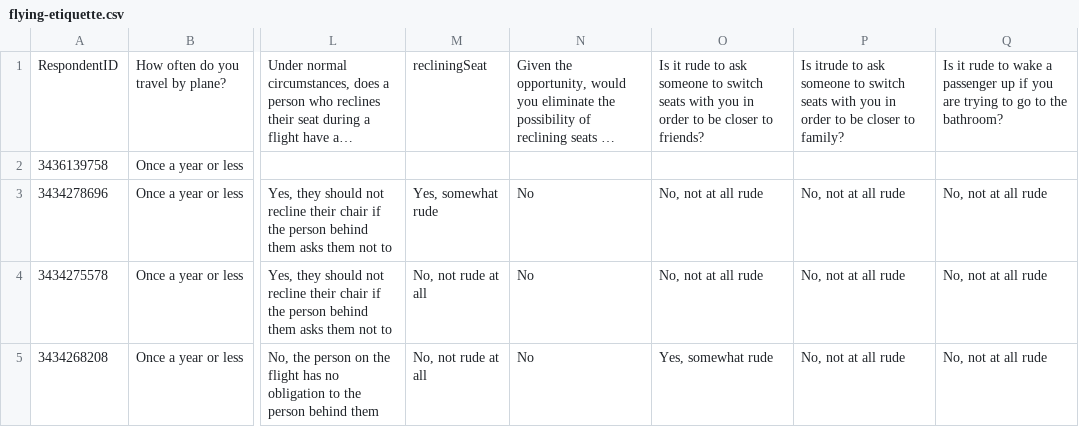
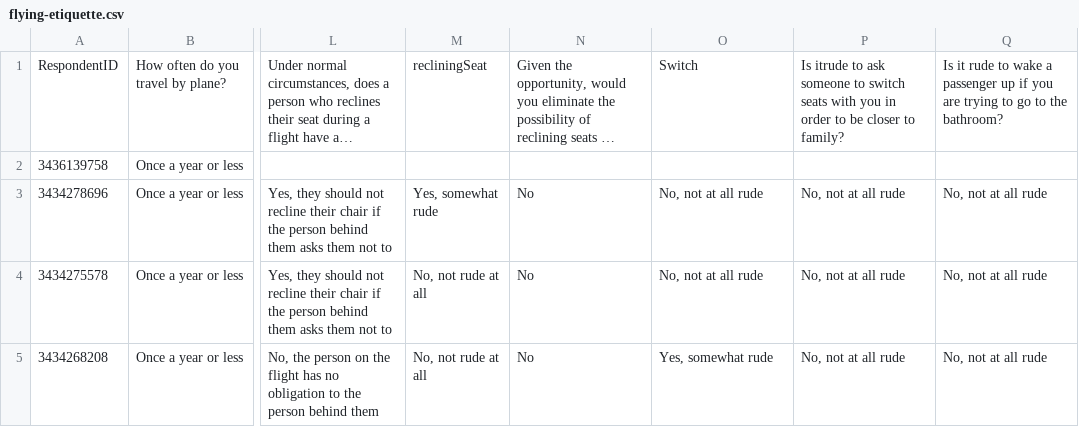
Before and after one commit to marisahoenig/flyingfriendly, a CSV file: flying-etiquette.csv, drawn as a sheet; only a part is shown, gaps mark what is left out; long unchanged cells end in …; the diff names each change by its address in the sheet, - before the commit and + after, or states it on an @@ line.

```diff
--- a/flying-etiquette.csv
+++ b/flying-etiquette.csv
-O1: Is it rude to ask someone to switch seats with you in order to be closer to friends?
+O1: Switch
```
Also changed, not shown: 2 other files.
